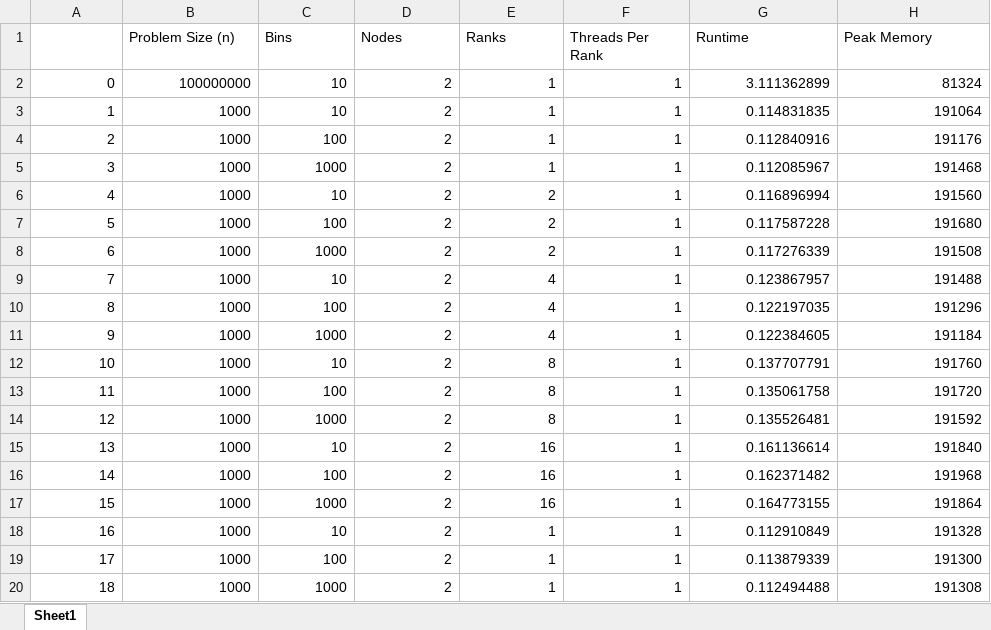
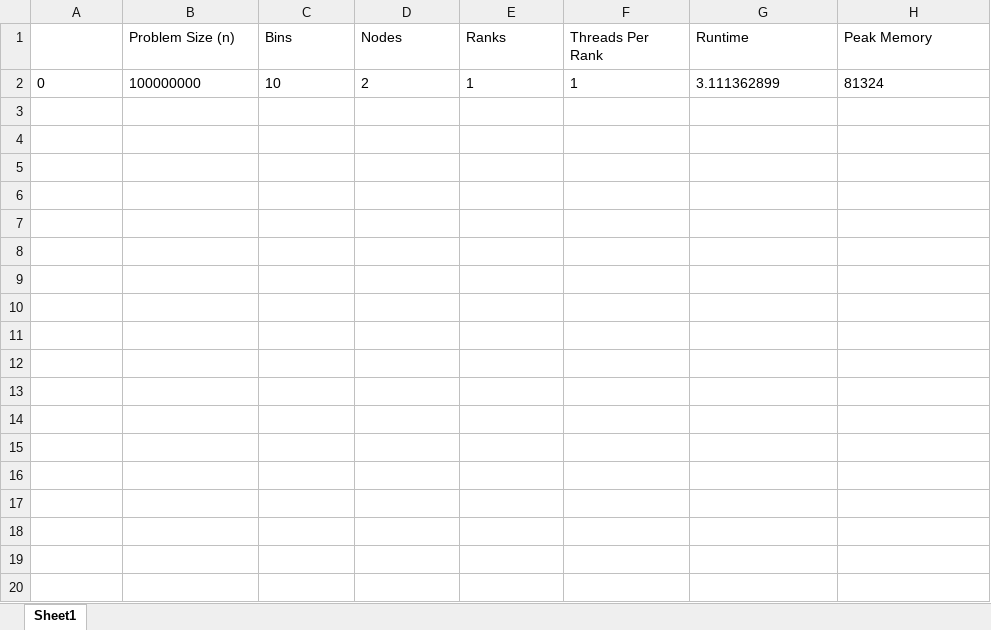
Before and after one commit to skbham/phys5v48, an Excel workbook: phys5v48hw/hw4/output/mpireLorentz/mpireLorentzCat.xlsx, sheet Sheet1, drawn as a sheet; only a part is shown; values as stored, in another font and other column widths than the file's, no borders; the diff covers the shown part only; the diff names each change by its address in the sheet, - before the commit and + after, or states it on an @@ line.

Commit message:
Prep for Ganymede2 Mpire run

```diff
--- a/phys5v48hw/hw4/output/mpireLorentz/mpireLorentzCat.xlsx (sheet Sheet1)
+++ b/phys5v48hw/hw4/output/mpireLorentz/mpireLorentzCat.xlsx (sheet Sheet1)
-A2:H2 alignment: right
+A2:H2 alignment: left
-row 3: 1 | 1000 | 10 | 2 | 1 | 1 | 0.114831835 | 191064
-row 4: 2 | 1000 | 100 | 2 | 1 | 1 | 0.112840916 | 191176
-row 5: 3 | 1000 | 1000 | 2 | 1 | 1 | 0.112085967 | 191468
-row 6: 4 | 1000 | 10 | 2 | 2 | 1 | 0.116896994 | 191560
-row 7: 5 | 1000 | 100 | 2 | 2 | 1 | 0.117587228 | 191680
-row 8: 6 | 1000 | 1000 | 2 | 2 | 1 | 0.117276339 | 191508
-row 9: 7 | 1000 | 10 | 2 | 4 | 1 | 0.123867957 | 191488
-row 10: 8 | 1000 | 100 | 2 | 4 | 1 | 0.122197035 | 191296
-row 11: 9 | 1000 | 1000 | 2 | 4 | 1 | 0.122384605 | 191184
-row 12: 10 | 1000 | 10 | 2 | 8 | 1 | 0.137707791 | 191760
-row 13: 11 | 1000 | 100 | 2 | 8 | 1 | 0.135061758 | 191720
-row 14: 12 | 1000 | 1000 | 2 | 8 | 1 | 0.135526481 | 191592
-row 15: 13 | 1000 | 10 | 2 | 16 | 1 | 0.161136614 | 191840
-row 16: 14 | 1000 | 100 | 2 | 16 | 1 | 0.162371482 | 191968
-row 17: 15 | 1000 | 1000 | 2 | 16 | 1 | 0.164773155 | 191864
-row 18: 16 | 1000 | 10 | 2 | 1 | 1 | 0.112910849 | 191328
-row 19: 17 | 1000 | 100 | 2 | 1 | 1 | 0.113879339 | 191300
-row 20: 18 | 1000 | 1000 | 2 | 1 | 1 | 0.112494488 | 191308
```
Also changed, not shown: 27 removed rows elsewhere in this sheet, 15 other files.
